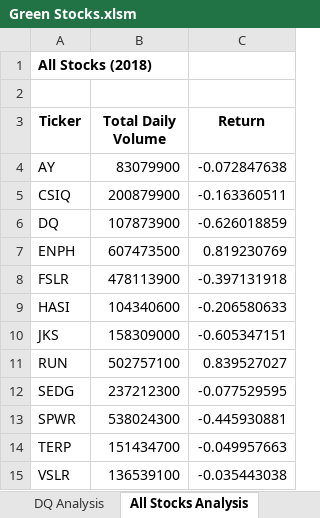
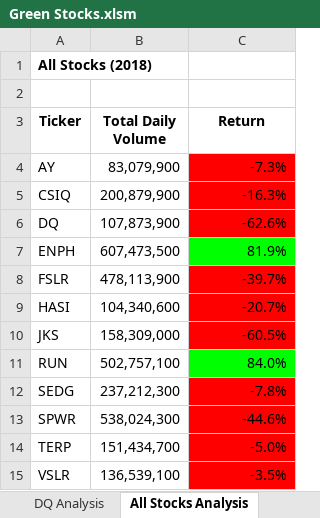
Before and after one commit to jackienhuhan/Stock-Analysis, an Excel workbook: Green Stocks.xlsm, sheet All Stocks Analysis, drawn as a sheet; values as stored, in another font and other column widths than the file's, no borders; the diff names each change by its address in the sheet, - before the commit and + after, or states it on an @@ line.

Commit message:
Add files via upload

```diff
--- a/Green Stocks.xlsm (sheet All Stocks Analysis)
+++ b/Green Stocks.xlsm (sheet All Stocks Analysis)
-B4 (Total Daily Volume): 83079900
+B4 (Total Daily Volume): 83,079,900
-C4 (Return): -0.072847638
+C4 (Return): -7.3%
-C4:C6 fill: none
+C4:C6 fill: #FF0000
-B5 (Total Daily Volume): 200879900
+B5 (Total Daily Volume): 200,879,900
-C5 (Return): -0.163360511
+C5 (Return): -16.3%
-B6 (Total Daily Volume): 107873900
+B6 (Total Daily Volume): 107,873,900
-C6 (Return): -0.626018859
+C6 (Return): -62.6%
-B7 (Total Daily Volume): 607473500
+B7 (Total Daily Volume): 607,473,500
-C7 (Return): 0.819230769
+C7 (Return): 81.9%
-C7 fill: none
+C7 fill: #00FF00
-B8 (Total Daily Volume): 478113900
+B8 (Total Daily Volume): 478,113,900
-C8 (Return): -0.397131918
+C8 (Return): -39.7%
-C8:C10 fill: none
+C8:C10 fill: #FF0000
-B9 (Total Daily Volume): 104340600
+B9 (Total Daily Volume): 104,340,600
-C9 (Return): -0.206580633
+C9 (Return): -20.7%
-B10 (Total Daily Volume): 158309000
+B10 (Total Daily Volume): 158,309,000
-C10 (Return): -0.605347151
+C10 (Return): -60.5%
-B11 (Total Daily Volume): 502757100
+B11 (Total Daily Volume): 502,757,100
-C11 (Return): 0.839527027
+C11 (Return): 84.0%
-C11 fill: none
+C11 fill: #00FF00
-B12 (Total Daily Volume): 237212300
+B12 (Total Daily Volume): 237,212,300
-C12 (Return): -0.077529595
+C12 (Return): -7.8%
-C12:C15 fill: none
+C12:C15 fill: #FF0000
-B13 (Total Daily Volume): 538024300
+B13 (Total Daily Volume): 538,024,300
-C13 (Return): -0.445930881
+C13 (Return): -44.6%
-B14 (Total Daily Volume): 151434700
+B14 (Total Daily Volume): 151,434,700
-C14 (Return): -0.049957663
+C14 (Return): -5.0%
-B15 (Total Daily Volume): 136539100
+B15 (Total Daily Volume): 136,539,100
-C15 (Return): -0.035443038
+C15 (Return): -3.5%
```
